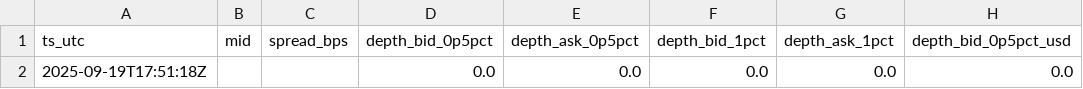
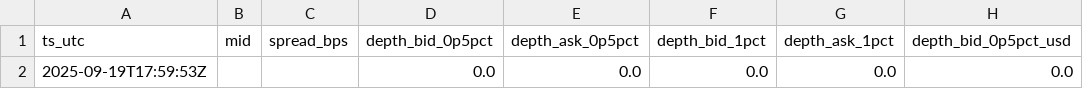
Before and after one commit to reddyKIM/run-v2, a CSV file: data/06_arb_orderbook_depth_1min_8h.csv, drawn as a sheet; only a part is shown; the diff names each change by its address in the sheet, - before the commit and + after, or states it on an @@ line.

```diff
--- a/data/06_arb_orderbook_depth_1min_8h.csv
+++ b/data/06_arb_orderbook_depth_1min_8h.csv
-A2 (ts_utc): 2025-09-19T17:51:18Z
+A2 (ts_utc): 2025-09-19T17:59:53Z
```
Also changed, not shown: 1 other file.
